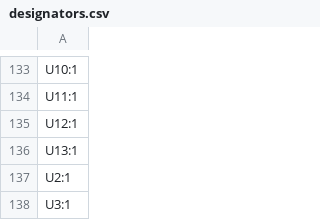
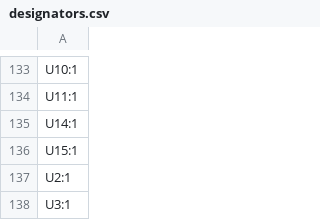
Before and after one commit to Yarnemeuris/mini-launchpad, a CSV file: production/designators.csv, drawn as a sheet; only a part is shown, gaps mark what is left out.

```diff
--- a/production/designators.csv
+++ b/production/designators.csv
@@ -134,4 +134,4 @@ U10:1
 U11:1
-U12:1
-U13:1
+U14:1
+U15:1
 U2:1
```
Also changed, not shown: production/bom.csv, production/positions.csv, 7 other files.
